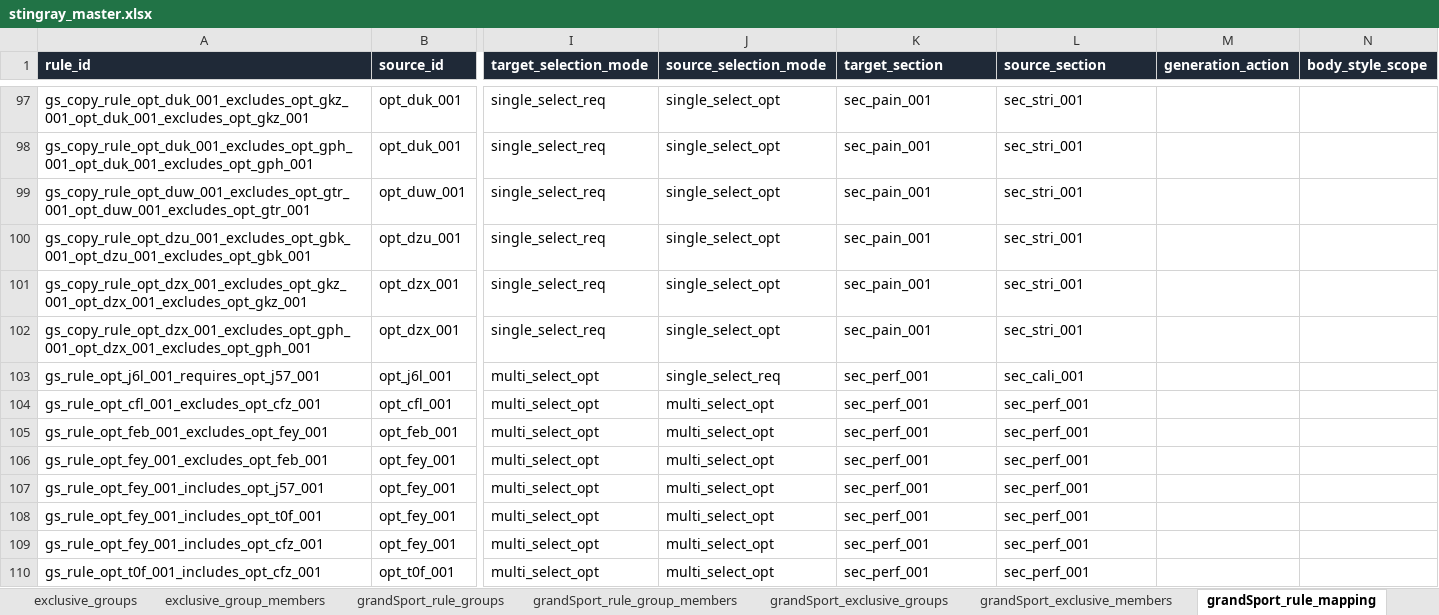
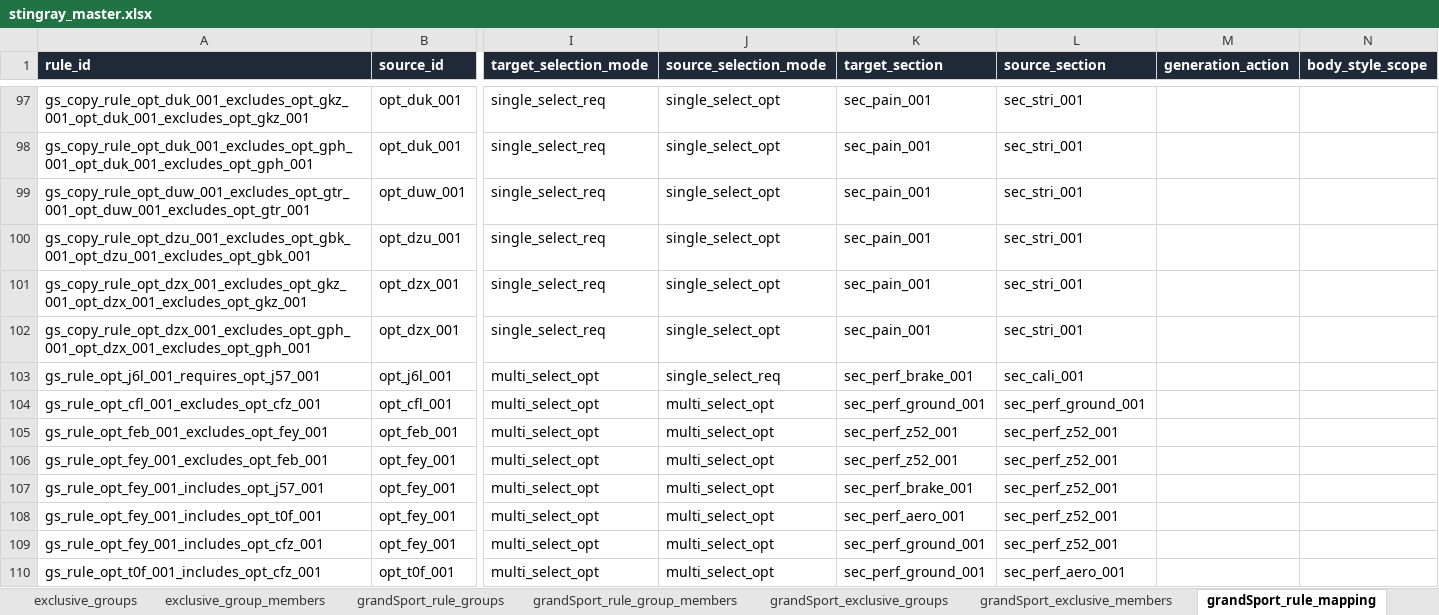
Before and after one commit to seanzmc/27vette, an Excel workbook: stingray_master.xlsx, sheet grandSport_rule_mapping, drawn as a sheet; only a part is shown, gaps mark what is left out; values as stored, in another font and other column widths than the file's, no borders; table styles not drawn; the diff covers the shown part only; the diff names each change by its address in the sheet, - before the commit and + after, or states it on an @@ line.

Commit message:
Pass 2 is done.
What changed:
- Updated Grand Sport workbook data in [stingray_master.xlsx](/Users/seandm/Projects/27vette/stingray_master.xlsx): performance section splits, stripe ordering, Z15/Z25 auto-only behavior, wheel/caliper ordering, EFR/EDU exclusive group, LS6 duplicate cleanup, J6D/J57 and FEY/T0E rule rows, T0F/CFZ price override, and Z15 grouped exclusion source rows.
- Updated Grand Sport inspection/generator handling in:
  - [inspection.py](/Users/seandm/Projects/27vette/scripts/corvette_form_generator/inspection.py)
  - [build_grand_sport_rule_sources.py](/Users/seandm/Projects/27vette/scripts/build_grand_sport_rule_sources.py)
  - [generate_stingray_form.py](/Users/seandm/Projects/27vette/scripts/generate_stingray_form.py)
- Updated runtime support in [app.js](/Users/seandm/Projects/27vette/form-app/app.js) so auto-only include targets like Z15 can still be auto-added while staying hidden/unselectable.
- Regenerated Grand Sport inspection/draft outputs and packaged [data.js](/Users/seandm/Projects/27vette/form-app/data.js).
- Updated tests for the new workbook-authored rule/section behavior.

What did not change:
- Grand Sport is still draft/inspection path only.
- Stingray remains the active production path.
- The Z15 grouped exclusion rule group is authored in workbook data, but full `excludes_any` runtime behavior is still a later pass.
- `default_selected` is workbook-authored now, but any additional runtime behavior beyond current support is still future work.

Validation passed:
- `.venv/bin/python scripts/validate_workbook_package.py stingray_master.xlsx`
- `.venv/bin/python scripts/generate_grand_sport_form.py`
- `.venv/bin/python scripts/generate_stingray_form.py`
- `node --test tests/grand-sport-draft-data.test.mjs`
- `node --test tests/grand-sport-rule-audit.test.mjs`
- `node --test tests/multi-model-runtime-switching.test.mjs`
- `node --test tests/stingray-generator-stability.test.mjs`
- `node --test tests/stingray-form-regression.test.mjs`
- `git diff --check`

Current note: there are still 5 inactive option references in the Grand Sport audit, mostly SIG/T0E duplicate and deferred OnStar-related references. Also still untracked: `.playwright-mcp/` and `spec-review/grand-sport-rule-dedupe-audit-spec.md`.

```diff
--- a/stingray_master.xlsx (sheet grandSport_rule_mapping)
+++ b/stingray_master.xlsx (sheet grandSport_rule_mapping)
-K103 (target_section): sec_perf_001
+K103 (target_section): sec_perf_brake_001
-K104 (target_section): sec_perf_001
+K104 (target_section): sec_perf_ground_001
-L104 (source_section): sec_perf_001
+L104 (source_section): sec_perf_ground_001
-K105:K106 (target_section): sec_perf_001
+K105:K106 (target_section): sec_perf_z52_001
-L105:L109 (source_section): sec_perf_001
+L105:L109 (source_section): sec_perf_z52_001
-K107 (target_section): sec_perf_001
+K107 (target_section): sec_perf_brake_001
-K108 (target_section): sec_perf_001
+K108 (target_section): sec_perf_aero_001
-K109:K110 (target_section): sec_perf_001
+K109:K110 (target_section): sec_perf_ground_001
-L110 (source_section): sec_perf_001
+L110 (source_section): sec_perf_aero_001
```
Also changed, not shown: 7 added rows and 33 edited cells elsewhere in this sheet, sheet grandSport_rule_group_members, sheet form_choices, sheet section_master, sheet grandSport_options, sheet grandSport_exclusive_members, sheet grandSport_price_rules, 3 more sheets, 20 other files.
